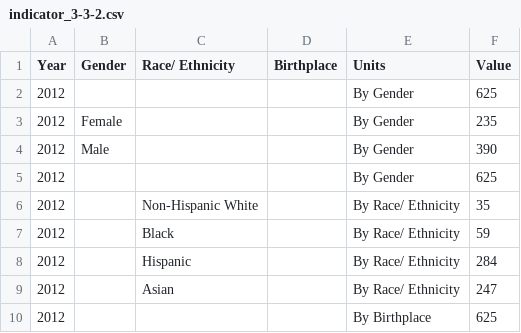
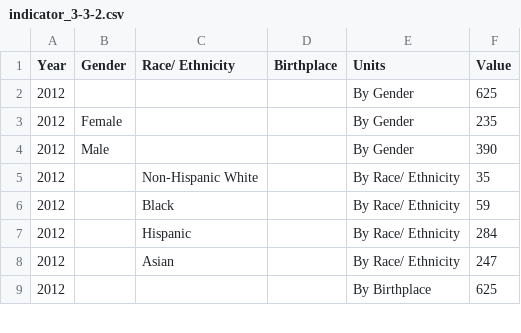
Before and after one commit to CityOfLosAngeles/open-sdg-data-starter, a CSV file: data/indicator_3-3-2.csv, drawn as a sheet; only a part is shown.

Commit message:
deleted redundant gender line

```diff
--- a/data/indicator_3-3-2.csv
+++ b/data/indicator_3-3-2.csv
@@ -4,3 +4,2 @@ Year,Gender,Race/ Ethnicity,Birthplace,Units,Value
 2012,Male,,,By Gender,390
-2012,,,,By Gender,625
 2012,,Non-Hispanic White,,By Race/ Ethnicity,35
```
